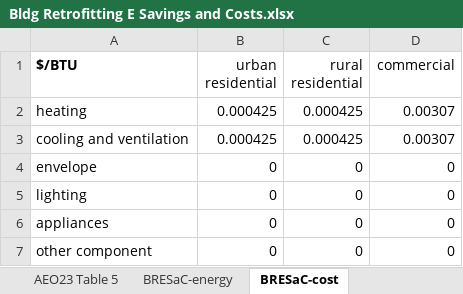
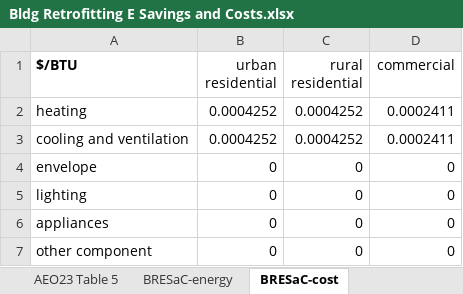
Before and after one commit to EnergyInnovation/eps-us, an Excel workbook: InputData/bldgs/BRESaC/Bldg Retrofitting E Savings and Costs.xlsx, sheet BRESaC-cost, drawn as a sheet; values as stored, in another font and other column widths than the file's, no borders; the diff names each change by its address in the sheet, - before the commit and + after, or states it on an @@ line.

Commit message:
Fix to BRESaC

```diff
--- a/InputData/bldgs/BRESaC/Bldg Retrofitting E Savings and Costs.xlsx (sheet BRESaC-cost)
+++ b/InputData/bldgs/BRESaC/Bldg Retrofitting E Savings and Costs.xlsx (sheet BRESaC-cost)
-B2:B3 (urban residential): 0.000425
+B2:B3 (urban residential): 0.0004252
-C2:C3 (rural residential): 0.000425
+C2:C3 (rural residential): 0.0004252
-D2:D3 (commercial): 0.00307
+D2:D3 (commercial): 0.0002411
```
Also changed, not shown: sheet Commercial, sheet CBECS_Table B10, sheet BRESaC-energy, 2 other files.
